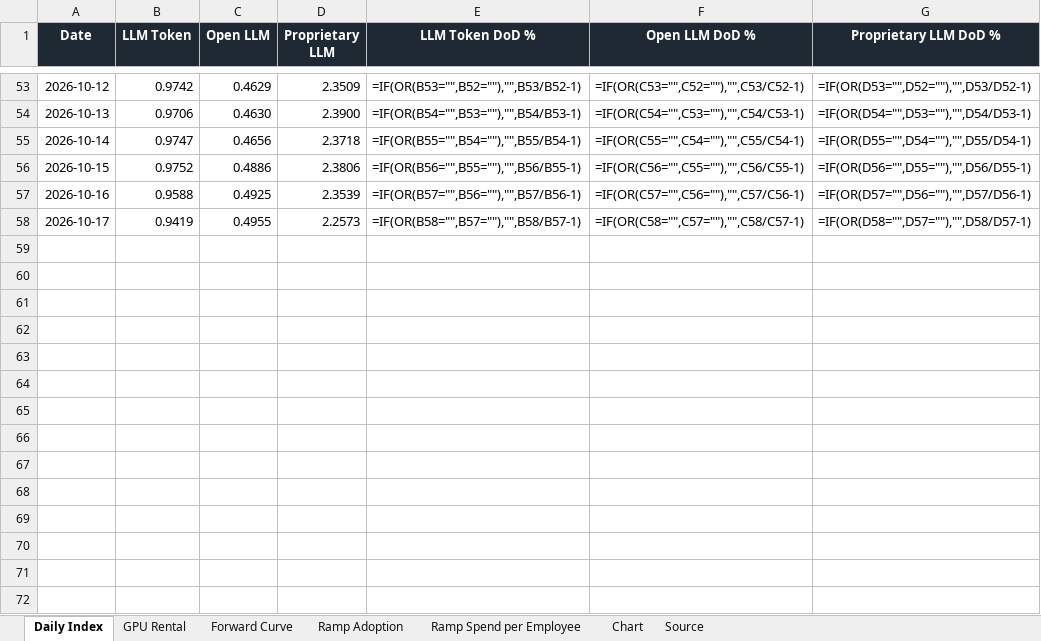
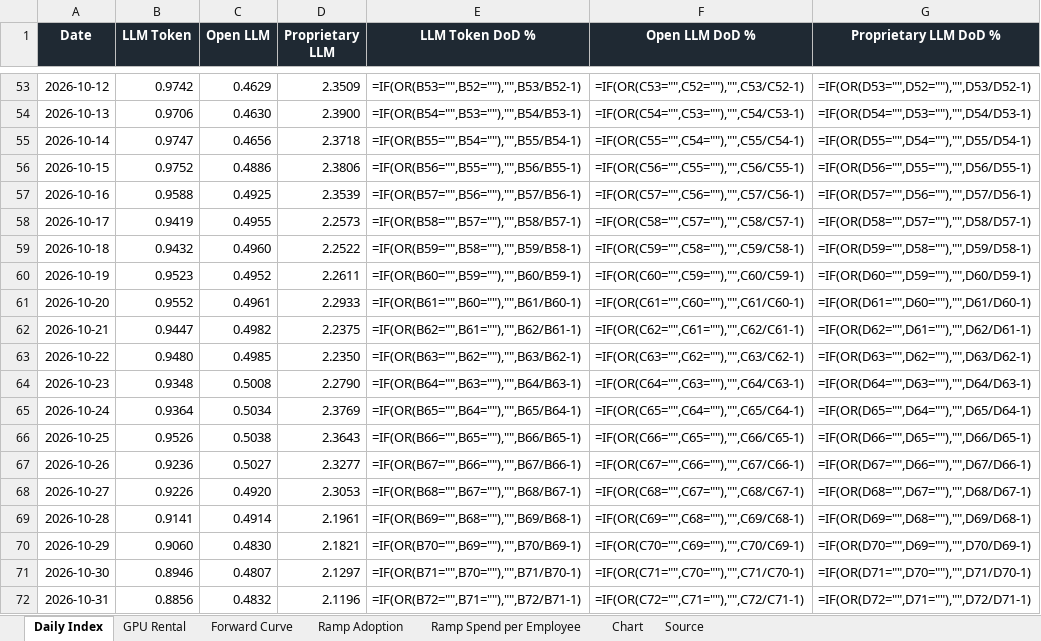
Before and after one commit to xcidjazz/silicon-data-tracker, an Excel workbook: LLM_Token_Expenditure_Index.xlsx, sheet Daily Index, drawn as a sheet; only a part is shown, gaps mark what is left out; values as stored, in another font and other column widths than the file's, no borders; formulas without a stored value are shown as written; the diff names each change by its address in the sheet, - before the commit and + after, or states it on an @@ line.

```diff
--- a/LLM_Token_Expenditure_Index.xlsx (sheet Daily Index)
+++ b/LLM_Token_Expenditure_Index.xlsx (sheet Daily Index)
+row 59: 2026-10-18 | 0.9432 | 0.4960 | 2.2522 | =IF(OR(B59="",B58=""),"",B59/B58-1) | =IF(OR(C59="",C58=""),"",C59/C58-1) | =IF(OR(D59="",D58=""),"",D59/D58-1)
+row 60: 2026-10-19 | 0.9523 | 0.4952 | 2.2611 | =IF(OR(B60="",B59=""),"",B60/B59-1) | =IF(OR(C60="",C59=""),"",C60/C59-1) | =IF(OR(D60="",D59=""),"",D60/D59-1)
+row 61: 2026-10-20 | 0.9552 | 0.4961 | 2.2933 | =IF(OR(B61="",B60=""),"",B61/B60-1) | =IF(OR(C61="",C60=""),"",C61/C60-1) | =IF(OR(D61="",D60=""),"",D61/D60-1)
+row 62: 2026-10-21 | 0.9447 | 0.4982 | 2.2375 | =IF(OR(B62="",B61=""),"",B62/B61-1) | =IF(OR(C62="",C61=""),"",C62/C61-1) | =IF(OR(D62="",D61=""),"",D62/D61-1)
+row 63: 2026-10-22 | 0.9480 | 0.4985 | 2.2350 | =IF(OR(B63="",B62=""),"",B63/B62-1) | =IF(OR(C63="",C62=""),"",C63/C62-1) | =IF(OR(D63="",D62=""),"",D63/D62-1)
+row 64: 2026-10-23 | 0.9348 | 0.5008 | 2.2790 | =IF(OR(B64="",B63=""),"",B64/B63-1) | =IF(OR(C64="",C63=""),"",C64/C63-1) | =IF(OR(D64="",D63=""),"",D64/D63-1)
+row 65: 2026-10-24 | 0.9364 | 0.5034 | 2.3769 | =IF(OR(B65="",B64=""),"",B65/B64-1) | =IF(OR(C65="",C64=""),"",C65/C64-1) | =IF(OR(D65="",D64=""),"",D65/D64-1)
+row 66: 2026-10-25 | 0.9526 | 0.5038 | 2.3643 | =IF(OR(B66="",B65=""),"",B66/B65-1) | =IF(OR(C66="",C65=""),"",C66/C65-1) | =IF(OR(D66="",D65=""),"",D66/D65-1)
+row 67: 2026-10-26 | 0.9236 | 0.5027 | 2.3277 | =IF(OR(B67="",B66=""),"",B67/B66-1) | =IF(OR(C67="",C66=""),"",C67/C66-1) | =IF(OR(D67="",D66=""),"",D67/D66-1)
+row 68: 2026-10-27 | 0.9226 | 0.4920 | 2.3053 | =IF(OR(B68="",B67=""),"",B68/B67-1) | =IF(OR(C68="",C67=""),"",C68/C67-1) | =IF(OR(D68="",D67=""),"",D68/D67-1)
+row 69: 2026-10-28 | 0.9141 | 0.4914 | 2.1961 | =IF(OR(B69="",B68=""),"",B69/B68-1) | =IF(OR(C69="",C68=""),"",C69/C68-1) | =IF(OR(D69="",D68=""),"",D69/D68-1)
+row 70: 2026-10-29 | 0.9060 | 0.4830 | 2.1821 | =IF(OR(B70="",B69=""),"",B70/B69-1) | =IF(OR(C70="",C69=""),"",C70/C69-1) | =IF(OR(D70="",D69=""),"",D70/D69-1)
+row 71: 2026-10-30 | 0.8946 | 0.4807 | 2.1297 | =IF(OR(B71="",B70=""),"",B71/B70-1) | =IF(OR(C71="",C70=""),"",C71/C70-1) | =IF(OR(D71="",D70=""),"",D71/D70-1)
+row 72: 2026-10-31 | 0.8856 | 0.4832 | 2.1196 | =IF(OR(B72="",B71=""),"",B72/B71-1) | =IF(OR(C72="",C71=""),"",C72/C71-1) | =IF(OR(D72="",D71=""),"",D72/D71-1)
```
Also changed, not shown: sheet Forward Curve, sheet GPU Rental, sheet Source, charts or pictures, 4 other files.
